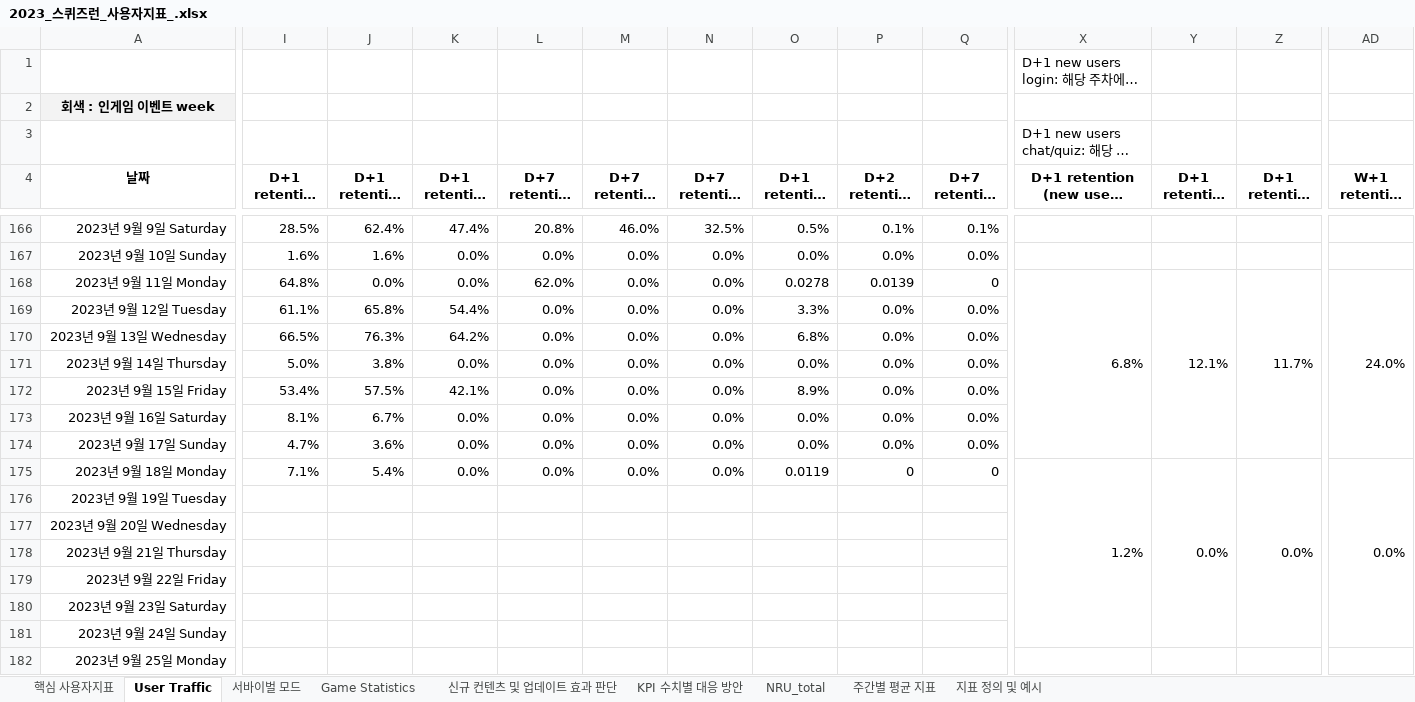
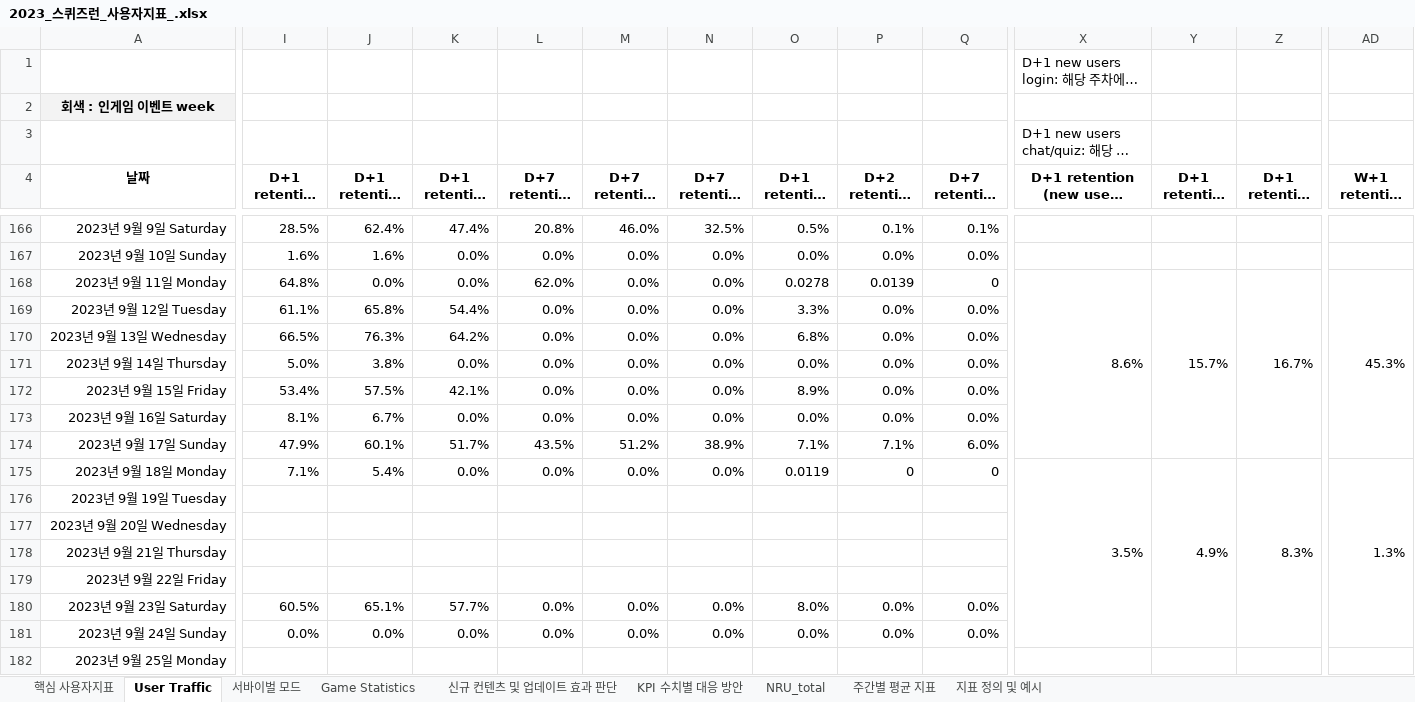
Before and after one commit to 121jsy/sr_analytics_1.0, an Excel workbook: 2023_스퀴즈런_사용자지표_.xlsx, sheet User Traffic, drawn as a sheet; only a part is shown, gaps mark what is left out; long unchanged cells end in …; values as stored, in another font and other column widths than the file's, no borders; conditional formats not drawn; removed rows and columns are numbered as before the commit, all else as after; rows hold the shown columns only; the diff covers the shown part only; the diff names each change by its address in the sheet, - before the commit and + after, or states it on an @@ line.

```diff
--- a/2023_스퀴즈런_사용자지표_.xlsx (sheet User Traffic)
+++ b/2023_스퀴즈런_사용자지표_.xlsx (sheet User Traffic)
-X168 (D+1 retention (new users login)): 6.8%
+X168 (D+1 retention (new users login)): 8.6%
-Y168 (D+1 retention (new users chat)): 12.1%
+Y168 (D+1 retention (new users chat)): 15.7%
-Z168 (D+1 retention (new users quiz)): 11.7%
+Z168 (D+1 retention (new users quiz)): 16.7%
-AD168 (W+1 retention (login)): 24.0%
+AD168 (W+1 retention (login)): 45.3%
-I174 (D+1 retention (login)): 4.7%
+I174 (D+1 retention (login)): 47.9%
-J174 (D+1 retention (chat)): 3.6%
+J174 (D+1 retention (chat)): 60.1%
-K174 (D+1 retention (quiz)): 0.0%
+K174 (D+1 retention (quiz)): 51.7%
-L174 (D+7 retention (login)): 0.0%
+L174 (D+7 retention (login)): 43.5%
-M174 (D+7 retention (chat)): 0.0%
+M174 (D+7 retention (chat)): 51.2%
-N174 (D+7 retention (quiz)): 0.0%
+N174 (D+7 retention (quiz)): 38.9%
-O174 (D+1 retention (nru login)): 0.0%
+O174 (D+1 retention (nru login)): 7.1%
-P174 (D+2 retention (nru login)): 0.0%
+P174 (D+2 retention (nru login)): 7.1%
-Q174 (D+7 retention (nru login)): 0.0%
+Q174 (D+7 retention (nru login)): 6.0%
-X175 (D+1 retention (new users login)): 1.2%
+X175 (D+1 retention (new users login)): 3.5%
-Y175 (D+1 retention (new users chat)): 0.0%
+Y175 (D+1 retention (new users chat)): 4.9%
-Z175 (D+1 retention (new users quiz)): 0.0%
+Z175 (D+1 retention (new users quiz)): 8.3%
-AD175 (W+1 retention (login)): 0.0%
+AD175 (W+1 retention (login)): 1.3%
-row 180: 2023년 9월 23일 Saturday
-row 181: 2023년 9월 24일 Sunday
+row 180: 2023년 9월 23일 Saturday | 60.5% | 65.1% | 57.7% | 0.0% | 0.0% | 0.0% | 8.0% | 0.0% | 0.0%
+row 181: 2023년 9월 24일 Sunday | 0.0% | 0.0% | 0.0% | 0.0% | 0.0% | 0.0% | 0.0% | 0.0% | 0.0%
```
Also changed, not shown: 14 edited cells elsewhere in this sheet, sheet Game Statistics, sheet 서바이벌 모드.
